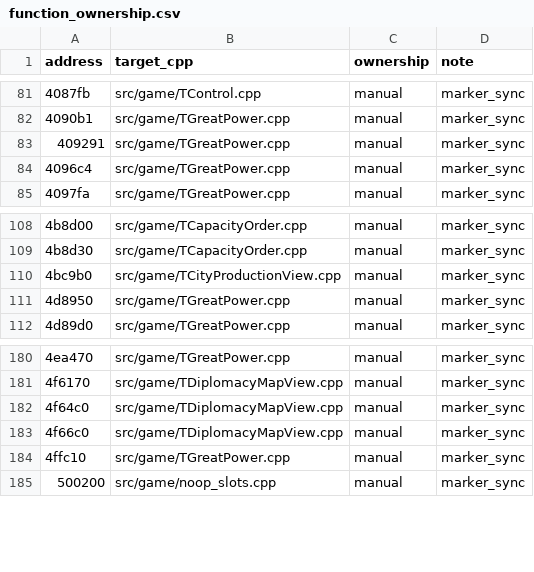
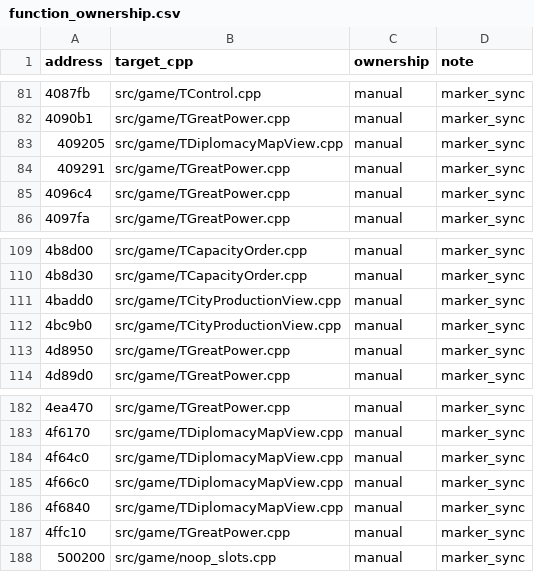
Before and after one commit to agluszak/imperialism-decomp, a CSV file: config/function_ownership.csv, drawn as a sheet; only a part is shown, gaps mark what is left out.

Commit message:
decomp: Promote TCityProductionView date header label & optimize diplomacy legend palette rebuilds
- Defined missing global arrays (g_apNationStates, g_Render_Nation_Header_Value_*) in TCityProductionView.cpp to resolve link errors.
- Promoted RenderNationHeaderDateLabelWithPeriodicRefresh (0x004badd0) to 72.55% by using ternary statements (sVar2_val == 2 ? ... : ...) to guide the MSVC compiler to emit the expected branchless sete/neg/sbb register allocations.
- Corrected stub signatures for thunk_DrawCenteredGuideLineOnMapDc, thunk_SetQuickDrawTextOriginWithContextOffset, and epoch/timezone functions to match void definitions in autogen stubs.
- Updated RebuildDiplomacyLegendPaletteMode4AndBlit (0x004f64c0) and RebuildDiplomacyLegendPaletteMode1AndBlit (0x004f6840) to use nested calls and inlined RECT copies to match compiler instruction selection and stack frame layout.
- Synchronized control_plane.md, worklog.md, symbols, and vtable slots.

```diff
--- a/config/function_ownership.csv
+++ b/config/function_ownership.csv
@@ -82,2 +82,3 @@ address|target_cpp|ownership|note
 4090b1|src/game/TGreatPower.cpp|manual|marker_sync
+409205|src/game/TDiplomacyMapView.cpp|manual|marker_sync
 409291|src/game/TGreatPower.cpp|manual|marker_sync
@@ -109,2 +110,3 @@ address|target_cpp|ownership|note
 4b8d30|src/game/TCapacityOrder.cpp|manual|marker_sync
+4badd0|src/game/TCityProductionView.cpp|manual|marker_sync
 4bc9b0|src/game/TCityProductionView.cpp|manual|marker_sync
@@ -183,2 +185,3 @@ address|target_cpp|ownership|note
 4f66c0|src/game/TDiplomacyMapView.cpp|manual|marker_sync
+4f6840|src/game/TDiplomacyMapView.cpp|manual|marker_sync
 4ffc10|src/game/TGreatPower.cpp|manual|marker_sync
```
Also changed, not shown: config/function_name_overrides.csv, config/vtable_slots.csv, 27 other files.
